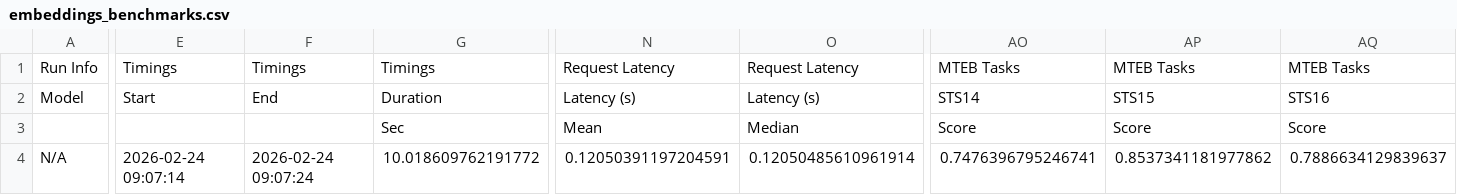
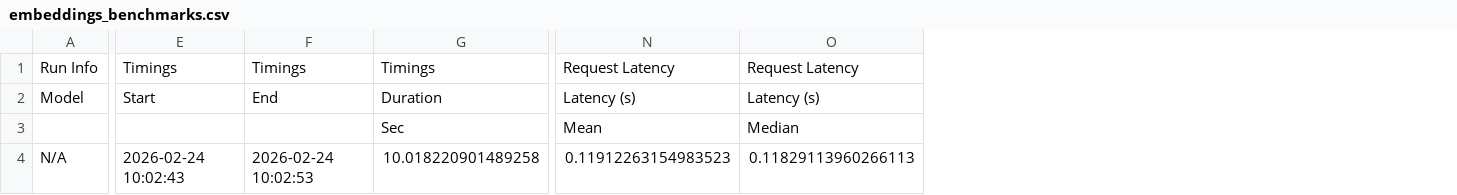
Before and after one commit to maryamtahhan/guidellm, a CSV file: embeddings_benchmarks.csv, drawn as a sheet; only a part is shown, gaps mark what is left out; the diff covers the shown part only; the diff names each change by its address in the sheet, - before the commit and + after, or states it on an @@ line.

```diff
--- a/embeddings_benchmarks.csv
+++ b/embeddings_benchmarks.csv
-column AO, rows 1-4: MTEB Tasks | STS14 | Score | 0.7476396795246741
-column AP, rows 1-4: MTEB Tasks | STS15 | Score | 0.8537341181977862
-column AQ, rows 1-4: MTEB Tasks | STS16 | Score | 0.7886634129839637
-E4: 2026-02-24 09:07:14
+E4: 2026-02-24 10:02:43
-F4: 2026-02-24 09:07:24
+F4: 2026-02-24 10:02:53
-G4: 10.018609762191772
+G4: 10.018220901489258
-N4: 0.12050391197204591
+N4: 0.11912263154983523
-O4: 0.12050485610961914
+O4: 0.11829113960266113
```
Also changed, not shown: 20 edited cells elsewhere in this file, 2 other files.
